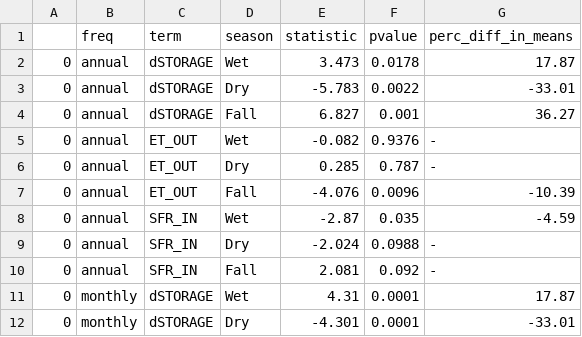
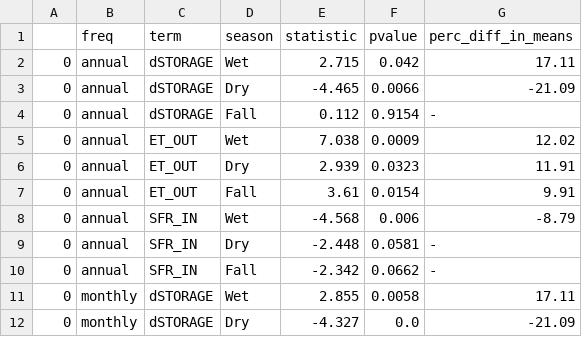
Before and after one commit to andrewcalderwood/CosumnesRiverRecharge, a CSV file: Projects/Oneto_Denier/wb_ttest_statistics.csv, drawn as a sheet; only a part is shown; the diff covers the shown part only.

```diff
--- a/Projects/Oneto_Denier/wb_ttest_statistics.csv
+++ b/Projects/Oneto_Denier/wb_ttest_statistics.csv
@@ -1,12 +1,12 @@
 ,freq,term,season,statistic,pvalue,perc_diff_in_means
-0,annual,dSTORAGE,Wet,3.473,0.0178,17.87
-0,annual,dSTORAGE,Dry,-5.783,0.0022,-33.01
-0,annual,dSTORAGE,Fall,6.827,0.001,36.27
-0,annual,ET_OUT,Wet,-0.082,0.9376,-
-0,annual,ET_OUT,Dry,0.285,0.787,-
-0,annual,ET_OUT,Fall,-4.076,0.0096,-10.39
-0,annual,SFR_IN,Wet,-2.87,0.035,-4.59
-0,annual,SFR_IN,Dry,-2.024,0.0988,-
-0,annual,SFR_IN,Fall,2.081,0.092,-
-0,monthly,dSTORAGE,Wet,4.31,0.0001,17.87
-0,monthly,dSTORAGE,Dry,-4.301,0.0001,-33.01
+0,annual,dSTORAGE,Wet,2.715,0.042,17.11
+0,annual,dSTORAGE,Dry,-4.465,0.0066,-21.09
+0,annual,dSTORAGE,Fall,0.112,0.9154,-
+0,annual,ET_OUT,Wet,7.038,0.0009,12.02
+0,annual,ET_OUT,Dry,2.939,0.0323,11.91
+0,annual,ET_OUT,Fall,3.61,0.0154,9.91
+0,annual,SFR_IN,Wet,-4.568,0.006,-8.79
+0,annual,SFR_IN,Dry,-2.448,0.0581,-
+0,annual,SFR_IN,Fall,-2.342,0.0662,-
+0,monthly,dSTORAGE,Wet,2.855,0.0058,17.11
+0,monthly,dSTORAGE,Dry,-4.327,0.0,-21.09
```
Also changed, not shown: 21 edited cells elsewhere in this file, 4 other files.
